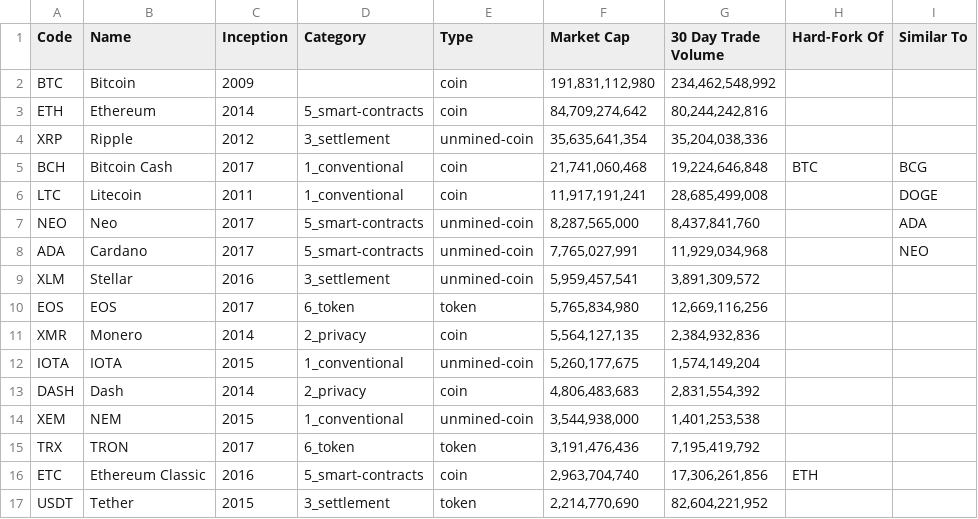
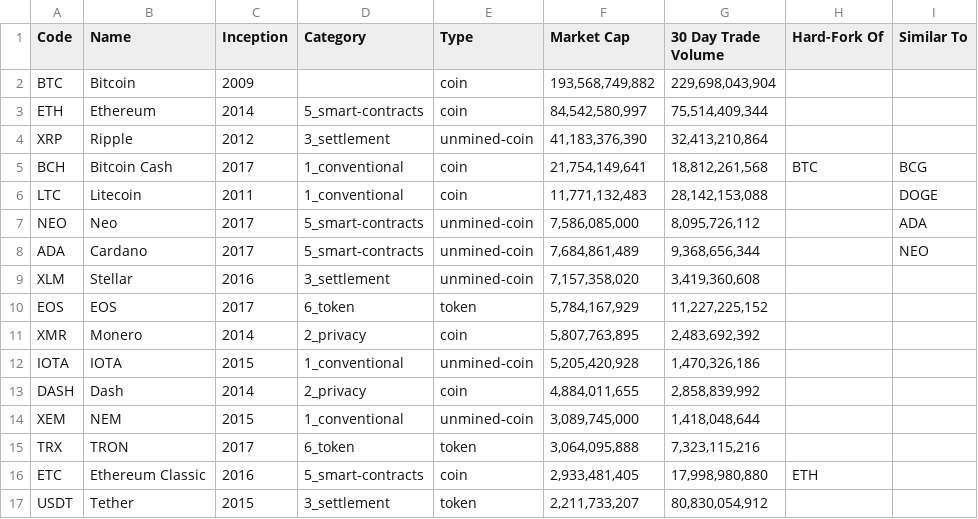
Before and after one commit to nickwb/cryptographic, a CSV file: data.csv, drawn as a sheet; only a part is shown; the diff covers the shown part only.

```diff
--- a/data.csv
+++ b/data.csv
@@ -1,17 +1,17 @@
 Code,Name,Inception,Category,Type,Market Cap,30 Day Trade Volume,Hard-Fork Of,Similar To
-BTC,Bitcoin,2009,,coin," 191,831,112,980 "," 234,462,548,992 ",,
-ETH,Ethereum,2014,5_smart-contracts,coin," 84,709,274,642 "," 80,244,242,816 ",,
-XRP,Ripple,2012,3_settlement,unmined-coin," 35,635,641,354 "," 35,204,038,336 ",,
-BCH,Bitcoin Cash,2017,1_conventional,coin," 21,741,060,468 "," 19,224,646,848 ",BTC,BCG
-LTC,Litecoin,2011,1_conventional,coin," 11,917,191,241 "," 28,685,499,008 ",,DOGE
-NEO,Neo,2017,5_smart-contracts,unmined-coin," 8,287,565,000 "," 8,437,841,760 ",,ADA
-ADA,Cardano,2017,5_smart-contracts,unmined-coin," 7,765,027,991 "," 11,929,034,968 ",,NEO
-XLM,Stellar,2016,3_settlement,unmined-coin," 5,959,457,541 "," 3,891,309,572 ",,
-EOS,EOS,2017,6_token,token,"5,765,834,980"," 12,669,116,256 ",,
-XMR,Monero,2014,2_privacy,coin," 5,564,127,135 "," 2,384,932,836 ",,
-IOTA,IOTA,2015,1_conventional,unmined-coin," 5,260,177,675 "," 1,574,149,204 ",,
-DASH,Dash,2014,2_privacy,coin," 4,806,483,683 "," 2,831,554,392 ",,
-XEM,NEM,2015,1_conventional,unmined-coin," 3,544,938,000 "," 1,401,253,538 ",,
-TRX,TRON,2017,6_token,token,"3,191,476,436"," 7,195,419,792 ",,
-ETC,Ethereum Classic,2016,5_smart-contracts,coin," 2,963,704,740 "," 17,306,261,856 ",ETH,
-USDT,Tether,2015,3_settlement,token," 2,214,770,690 "," 82,604,221,952 ",,
+BTC,Bitcoin,2009,,coin," 193,568,749,882 "," 229,698,043,904 ",,
+ETH,Ethereum,2014,5_smart-contracts,coin," 84,542,580,997 "," 75,514,409,344 ",,
+XRP,Ripple,2012,3_settlement,unmined-coin," 41,183,376,390 "," 32,413,210,864 ",,
+BCH,Bitcoin Cash,2017,1_conventional,coin," 21,754,149,641 "," 18,812,261,568 ",BTC,BCG
+LTC,Litecoin,2011,1_conventional,coin," 11,771,132,483 "," 28,142,153,088 ",,DOGE
+NEO,Neo,2017,5_smart-contracts,unmined-coin," 7,586,085,000 "," 8,095,726,112 ",,ADA
+ADA,Cardano,2017,5_smart-contracts,unmined-coin," 7,684,861,489 "," 9,368,656,344 ",,NEO
+XLM,Stellar,2016,3_settlement,unmined-coin," 7,157,358,020 "," 3,419,360,608 ",,
+EOS,EOS,2017,6_token,token,"5,784,167,929"," 11,227,225,152 ",,
+XMR,Monero,2014,2_privacy,coin," 5,807,763,895 "," 2,483,692,392 ",,
+IOTA,IOTA,2015,1_conventional,unmined-coin," 5,205,420,928 "," 1,470,326,186 ",,
+DASH,Dash,2014,2_privacy,coin," 4,884,011,655 "," 2,858,839,992 ",,
+XEM,NEM,2015,1_conventional,unmined-coin," 3,089,745,000 "," 1,418,048,644 ",,
+TRX,TRON,2017,6_token,token,"3,064,095,888"," 7,323,115,216 ",,
+ETC,Ethereum Classic,2016,5_smart-contracts,coin," 2,933,481,405 "," 17,998,980,880 ",ETH,
+USDT,Tether,2015,3_settlement,token," 2,211,733,207 "," 80,830,054,912 ",,
```
Also changed, not shown: 18 edited cells elsewhere in this file, 2 other files.
